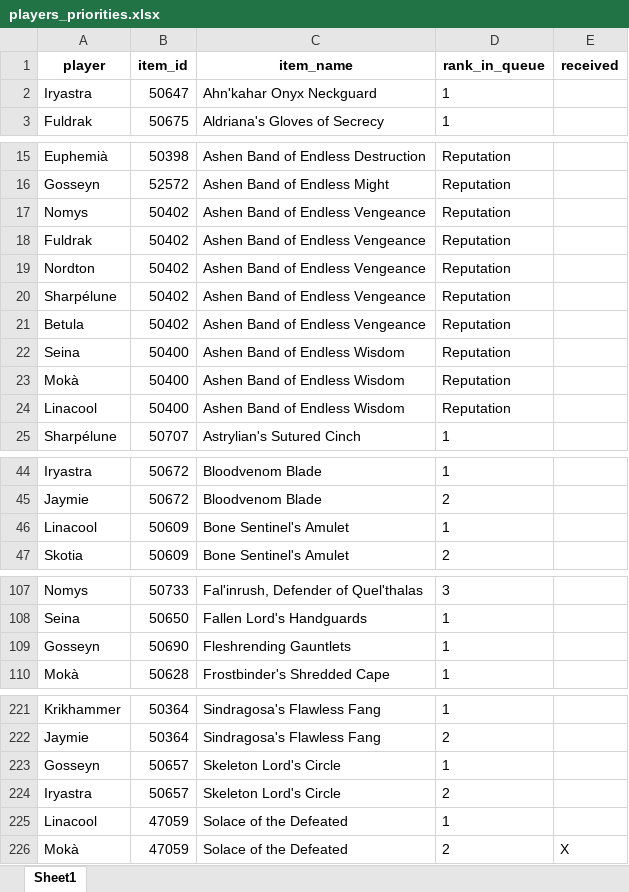
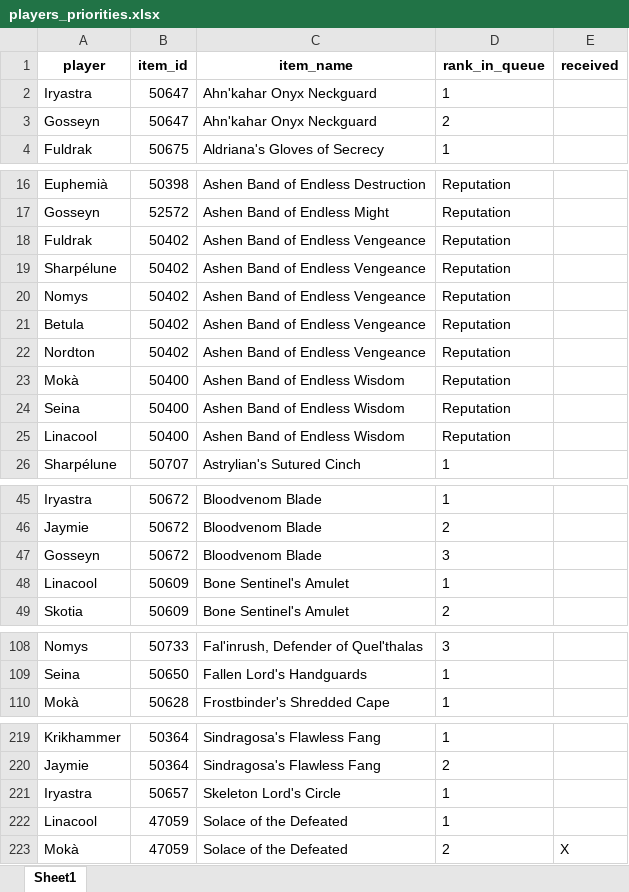
Before and after one commit to Ashargin/Divide-BiS, an Excel workbook: data/players_priorities.xlsx, sheet Sheet1, drawn as a sheet; only a part is shown, gaps mark what is left out; values as stored, in another font and other column widths than the file's, no borders; removed rows and columns are numbered as before the commit, all else as after; the diff covers the shown part only; the diff names each change by its address in the sheet, - before the commit and + after, or states it on an @@ line.

Commit message:
modify gosseyn

```diff
--- a/data/players_priorities.xlsx (sheet Sheet1)
+++ b/data/players_priorities.xlsx (sheet Sheet1)
+row 3: Gosseyn | 50647 | Ahn'kahar Onyx Neckguard | 2
@@ row 20 moved to row 19: Sharpélune @@
+row 47: Gosseyn | 50672 | Bloodvenom Blade | 3
-row 109: Gosseyn | 50690 | Fleshrending Gauntlets | 1
-row 223: Gosseyn | 50657 | Skeleton Lord's Circle | 1
-D221 (rank_in_queue): 2
+D221 (rank_in_queue): 1
```
Also changed, not shown: 10 added rows, 10 removed rows, 3 moved rows and 25 edited cells elsewhere in this sheet, 2 other files.
